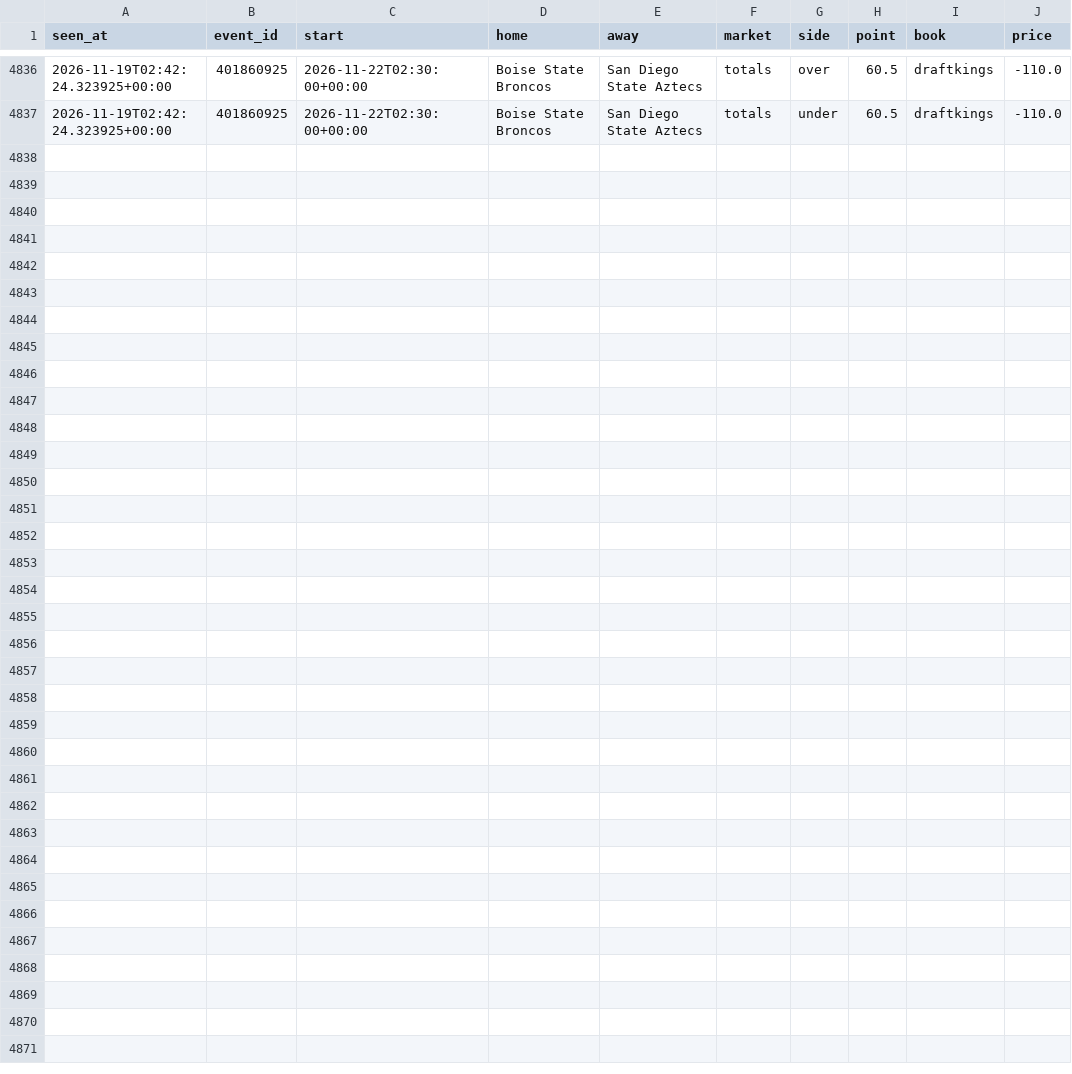
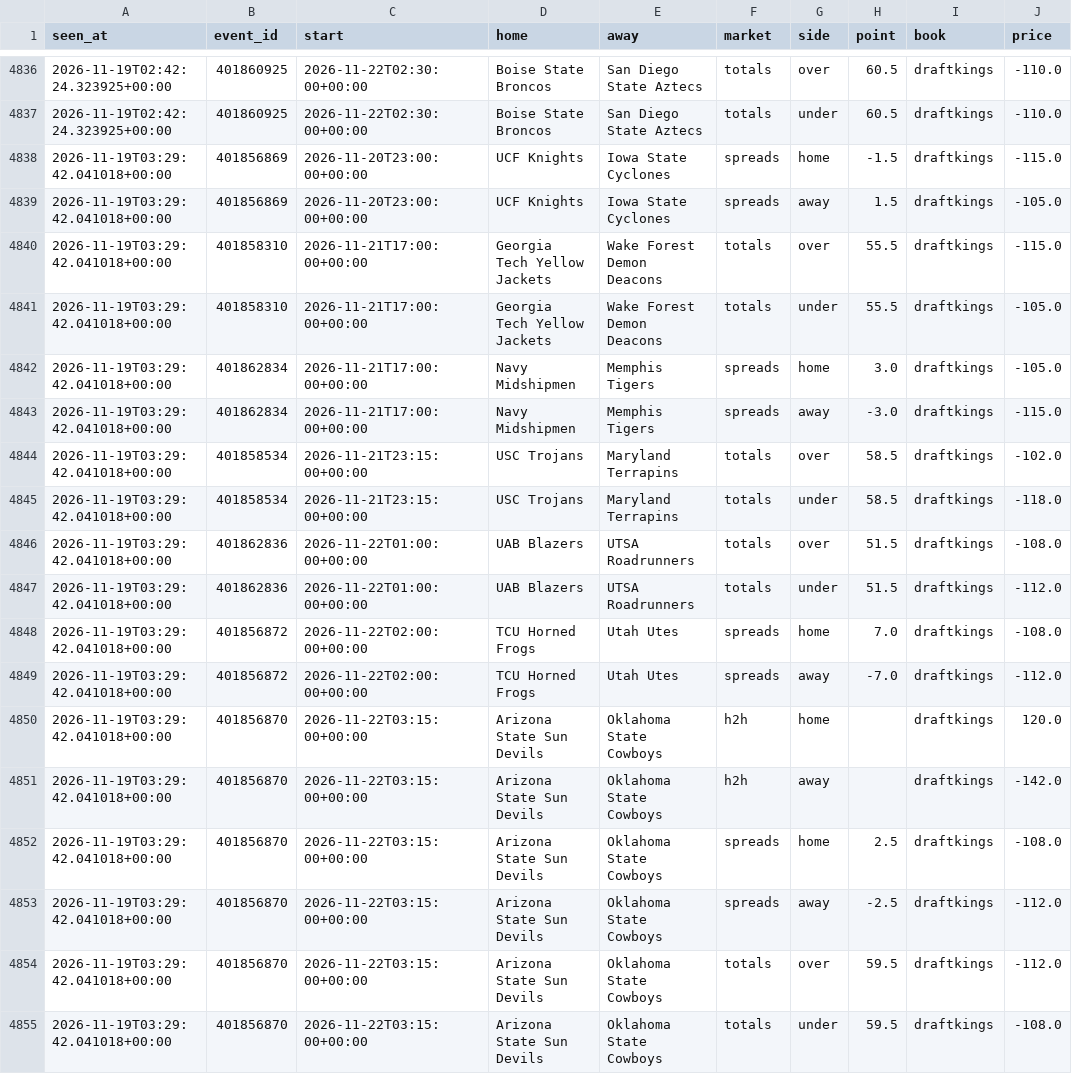
Before and after one commit to tdrey10/sports, a CSV file: data/odds/ncaaf/2026-11.csv, drawn as a sheet; only a part is shown, gaps mark what is left out.

```diff
--- a/data/odds/ncaaf/2026-11.csv
+++ b/data/odds/ncaaf/2026-11.csv
@@ -4837 +4837,19 @@ seen_at,event_id,start,home,away,market,side,point,book,price
 2026-11-19T02:42:24.323925+00:00,401860925,2026-11-22T02:30:00+00:00,Boise State Broncos,San Diego State Aztecs,totals,under,60.5,draftkings,-110.0
+2026-11-19T03:29:42.041018+00:00,401856869,2026-11-20T23:00:00+00:00,UCF Knights,Iowa State Cyclones,spreads,home,-1.5,draftkings,-115.0
+2026-11-19T03:29:42.041018+00:00,401856869,2026-11-20T23:00:00+00:00,UCF Knights,Iowa State Cyclones,spreads,away,1.5,draftkings,-105.0
+2026-11-19T03:29:42.041018+00:00,401858310,2026-11-21T17:00:00+00:00,Georgia Tech Yellow Jackets,Wake Forest Demon Deacons,totals,over,55.5,draftkings,-115.0
+2026-11-19T03:29:42.041018+00:00,401858310,2026-11-21T17:00:00+00:00,Georgia Tech Yellow Jackets,Wake Forest Demon Deacons,totals,under,55.5,draftkings,-105.0
+2026-11-19T03:29:42.041018+00:00,401862834,2026-11-21T17:00:00+00:00,Navy Midshipmen,Memphis Tigers,spreads,home,3.0,draftkings,-105.0
+2026-11-19T03:29:42.041018+00:00,401862834,2026-11-21T17:00:00+00:00,Navy Midshipmen,Memphis Tigers,spreads,away,-3.0,draftkings,-115.0
+2026-11-19T03:29:42.041018+00:00,401858534,2026-11-21T23:15:00+00:00,USC Trojans,Maryland Terrapins,totals,over,58.5,draftkings,-102.0
+2026-11-19T03:29:42.041018+00:00,401858534,2026-11-21T23:15:00+00:00,USC Trojans,Maryland Terrapins,totals,under,58.5,draftkings,-118.0
+2026-11-19T03:29:42.041018+00:00,401862836,2026-11-22T01:00:00+00:00,UAB Blazers,UTSA Roadrunners,totals,over,51.5,draftkings,-108.0
+2026-11-19T03:29:42.041018+00:00,401862836,2026-11-22T01:00:00+00:00,UAB Blazers,UTSA Roadrunners,totals,under,51.5,draftkings,-112.0
+2026-11-19T03:29:42.041018+00:00,401856872,2026-11-22T02:00:00+00:00,TCU Horned Frogs,Utah Utes,spreads,home,7.0,draftkings,-108.0
+2026-11-19T03:29:42.041018+00:00,401856872,2026-11-22T02:00:00+00:00,TCU Horned Frogs,Utah Utes,spreads,away,-7.0,draftkings,-112.0
+2026-11-19T03:29:42.041018+00:00,401856870,2026-11-22T03:15:00+00:00,Arizona State Sun Devils,Oklahoma State Cowboys,h2h,home,,draftkings,120.0
+2026-11-19T03:29:42.041018+00:00,401856870,2026-11-22T03:15:00+00:00,Arizona State Sun Devils,Oklahoma State Cowboys,h2h,away,,draftkings,-142.0
+2026-11-19T03:29:42.041018+00:00,401856870,2026-11-22T03:15:00+00:00,Arizona State Sun Devils,Oklahoma State Cowboys,spreads,home,2.5,draftkings,-108.0
+2026-11-19T03:29:42.041018+00:00,401856870,2026-11-22T03:15:00+00:00,Arizona State Sun Devils,Oklahoma State Cowboys,spreads,away,-2.5,draftkings,-112.0
+2026-11-19T03:29:42.041018+00:00,401856870,2026-11-22T03:15:00+00:00,Arizona State Sun Devils,Oklahoma State Cowboys,totals,over,59.5,draftkings,-112.0
+2026-11-19T03:29:42.041018+00:00,401856870,2026-11-22T03:15:00+00:00,Arizona State Sun Devils,Oklahoma State Cowboys,totals,under,59.5,draftkings,-108.0
```
Also changed, not shown: data/injuries/nhl/2026-11.csv, data/odds/bundesliga/2026-11.csv, 15 other files.
